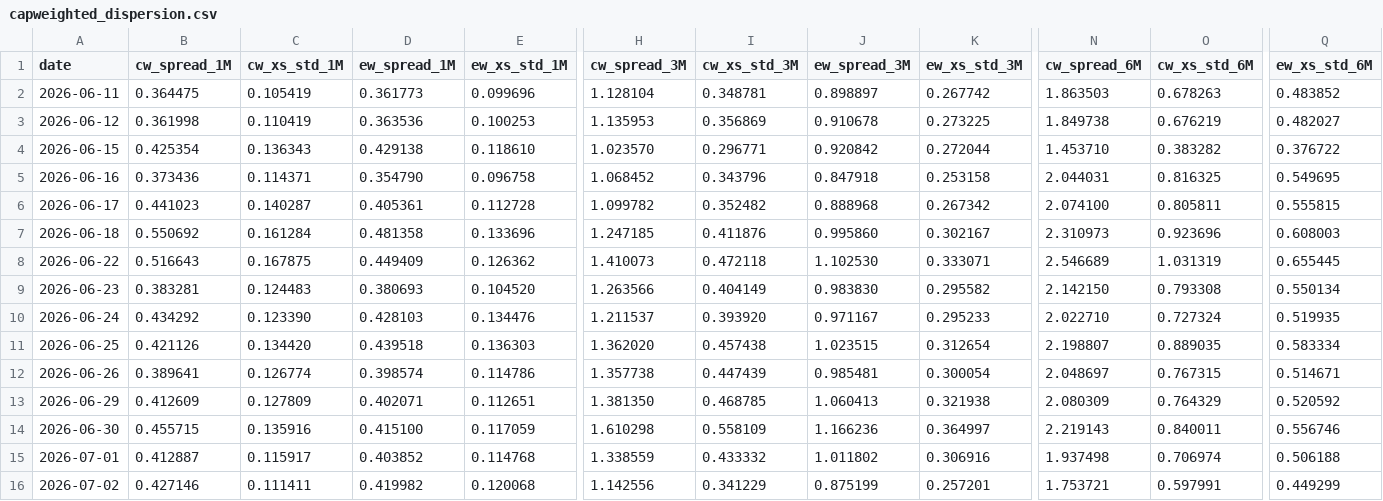
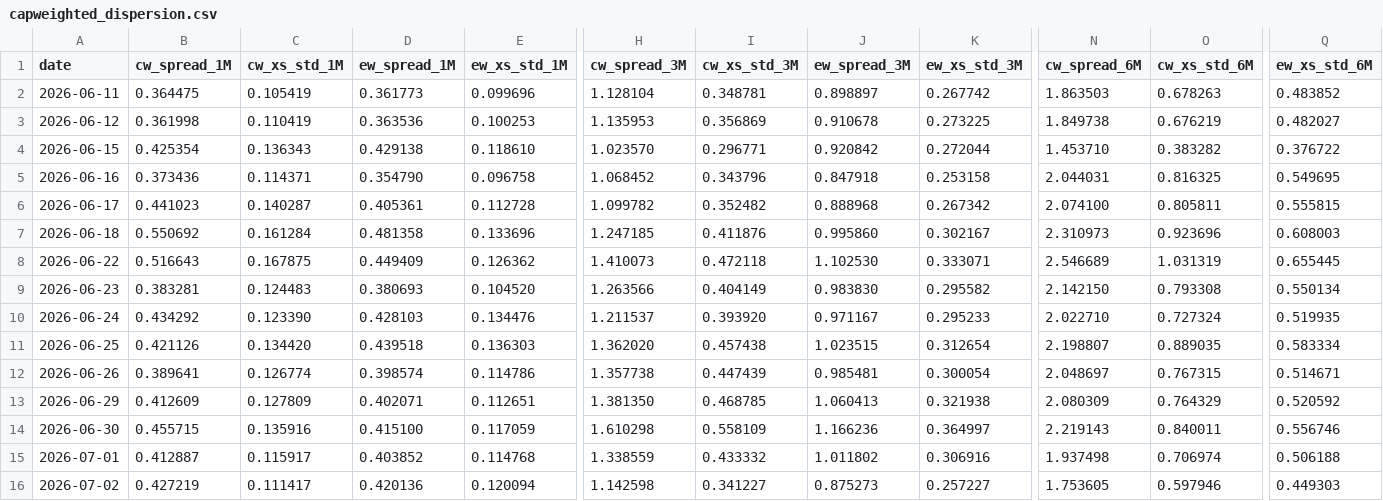
Before and after one commit to vpansare1/sp500-dispersion, a CSV file: data/capweighted_dispersion.csv, drawn as a sheet; only a part is shown, gaps mark what is left out; the diff covers the shown part only; the diff names each change by its address in the sheet, - before the commit and + after, or states it on an @@ line.

```diff
--- a/data/capweighted_dispersion.csv
+++ b/data/capweighted_dispersion.csv
-B16 (cw_spread_1M): 0.427146
+B16 (cw_spread_1M): 0.427219
-C16 (cw_xs_std_1M): 0.111411
+C16 (cw_xs_std_1M): 0.111417
-D16 (ew_spread_1M): 0.419982
+D16 (ew_spread_1M): 0.420136
-E16 (ew_xs_std_1M): 0.120068
+E16 (ew_xs_std_1M): 0.120094
-H16 (cw_spread_3M): 1.142556
+H16 (cw_spread_3M): 1.142598
-I16 (cw_xs_std_3M): 0.341229
+I16 (cw_xs_std_3M): 0.341227
-J16 (ew_spread_3M): 0.875199
+J16 (ew_spread_3M): 0.875273
-K16 (ew_xs_std_3M): 0.257201
+K16 (ew_xs_std_3M): 0.257227
-N16 (cw_spread_6M): 1.753721
+N16 (cw_spread_6M): 1.753605
-O16 (cw_xs_std_6M): 0.597991
+O16 (cw_xs_std_6M): 0.597946
-Q16 (ew_xs_std_6M): 0.449299
+Q16 (ew_xs_std_6M): 0.449303
```
Also changed, not shown: 5 edited cells elsewhere in this file, 10 other files.
